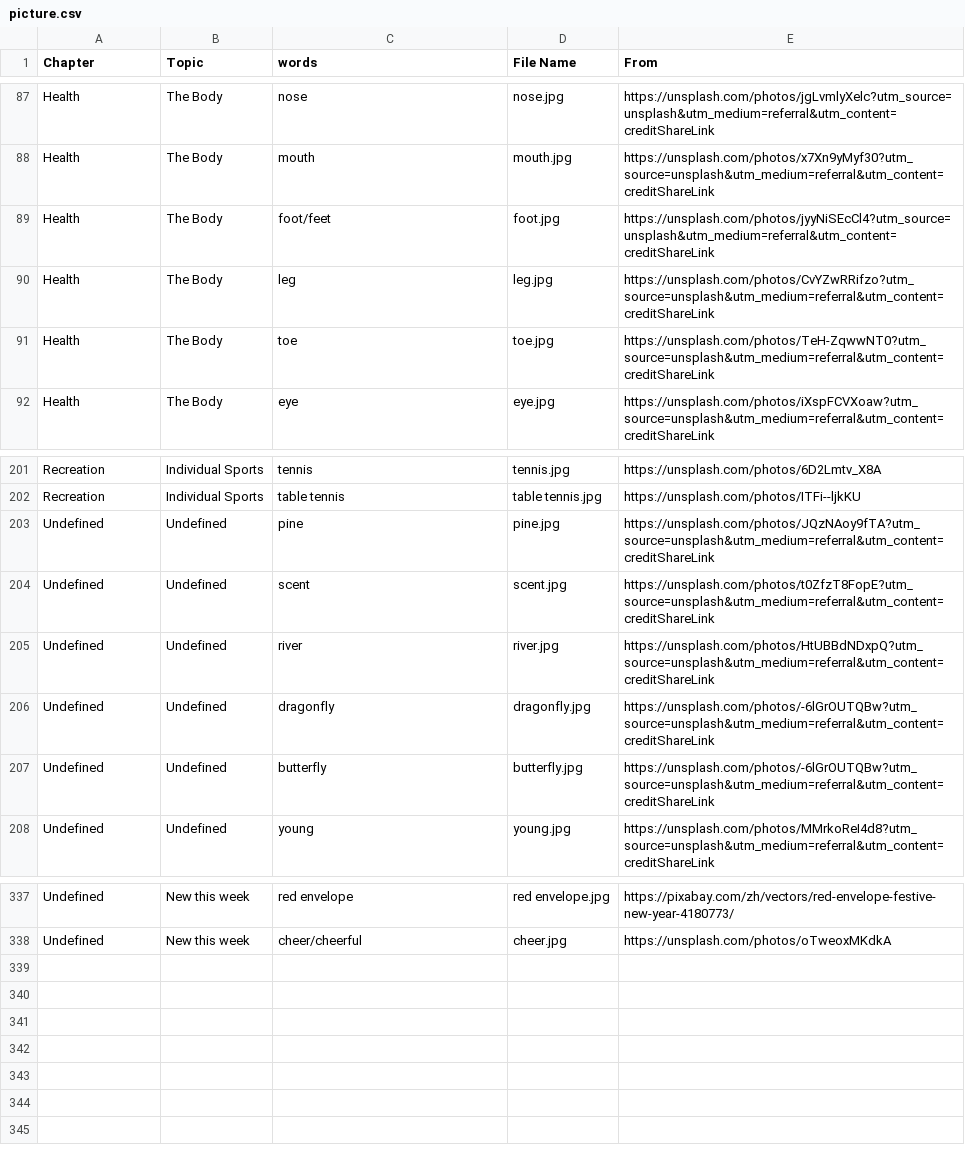
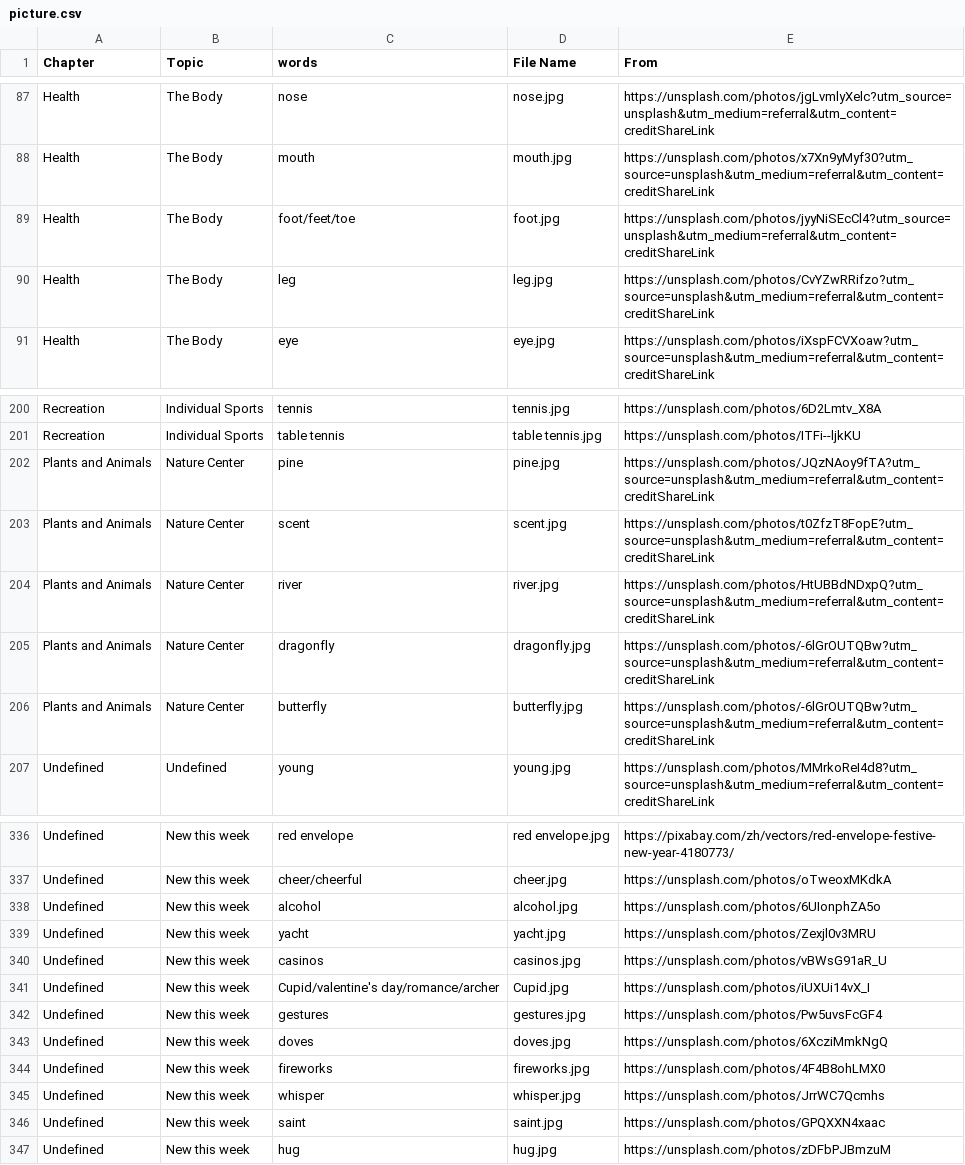
Before and after one commit to HDCodePractice/EnglishHelper, a CSV file: res/picture.csv, drawn as a sheet; only a part is shown, gaps mark what is left out; the diff covers the shown part only.

```diff
--- a/res/picture.csv
+++ b/res/picture.csv
@@ -88,5 +88,4 @@ Health,The Body,nose,nose.jpg,https://unsplash.com/photos/jgLvmlyXelc?utm_source
 Health,The Body,mouth,mouth.jpg,https://unsplash.com/photos/x7Xn9yMyf30?utm_source=unsplash&utm_medium=referral&utm_content=creditShareLink
-Health,The Body,foot/feet,foot.jpg,https://unsplash.com/photos/jyyNiSEcCl4?utm_source=unsplash&utm_medium=referral&utm_content=creditShareLink
+Health,The Body,foot/feet/toe,foot.jpg,https://unsplash.com/photos/jyyNiSEcCl4?utm_source=unsplash&utm_medium=referral&utm_content=creditShareLink
 Health,The Body,leg,leg.jpg,https://unsplash.com/photos/CvYZwRRifzo?utm_source=unsplash&utm_medium=referral&utm_content=creditShareLink
-Health,The Body,toe,toe.jpg,https://unsplash.com/photos/TeH-ZqwwNT0?utm_source=unsplash&utm_medium=referral&utm_content=creditShareLink
 Health,The Body,eye,eye.jpg,https://unsplash.com/photos/iXspFCVXoaw?utm_source=unsplash&utm_medium=referral&utm_content=creditShareLink
@@ -202,7 +201,7 @@ Recreation,Individual Sports,tennis,tennis.jpg,https://unsplash.com/photos/6D2Lm
 Recreation,Individual Sports,table tennis,table tennis.jpg,https://unsplash.com/photos/ITFi--ljkKU
-Undefined,Undefined,pine,pine.jpg,https://unsplash.com/photos/JQzNAoy9fTA?utm_source=unsplash&utm_medium=referral&utm_content=creditShareLink
-Undefined,Undefined,scent,scent.jpg,https://unsplash.com/photos/t0ZfzT8FopE?utm_source=unsplash&utm_medium=referral&utm_content=creditShareLink
-Undefined,Undefined,river,river.jpg,https://unsplash.com/photos/HtUBBdNDxpQ?utm_source=unsplash&utm_medium=referral&utm_content=creditShareLink
-Undefined,Undefined,dragonfly,dragonfly.jpg,https://unsplash.com/photos/-6lGrOUTQBw?utm_source=unsplash&utm_medium=referral&utm_content=creditShareLink
-Undefined,Undefined,butterfly,butterfly.jpg,https://unsplash.com/photos/-6lGrOUTQBw?utm_source=unsplash&utm_medium=referral&utm_content=creditShareLink
+Plants and Animals,Nature Center,pine,pine.jpg,https://unsplash.com/photos/JQzNAoy9fTA?utm_source=unsplash&utm_medium=referral&utm_content=creditShareLink
+Plants and Animals,Nature Center,scent,scent.jpg,https://unsplash.com/photos/t0ZfzT8FopE?utm_source=unsplash&utm_medium=referral&utm_content=creditShareLink
+Plants and Animals,Nature Center,river,river.jpg,https://unsplash.com/photos/HtUBBdNDxpQ?utm_source=unsplash&utm_medium=referral&utm_content=creditShareLink
+Plants and Animals,Nature Center,dragonfly,dragonfly.jpg,https://unsplash.com/photos/-6lGrOUTQBw?utm_source=unsplash&utm_medium=referral&utm_content=creditShareLink
+Plants and Animals,Nature Center,butterfly,butterfly.jpg,https://unsplash.com/photos/-6lGrOUTQBw?utm_source=unsplash&utm_medium=referral&utm_content=creditShareLink
 Undefined,Undefined,young,young.jpg,https://unsplash.com/photos/MMrkoReI4d8?utm_source=unsplash&utm_medium=referral&utm_content=creditShareLink
@@ -338 +337,11 @@ Undefined,New this week,red envelope,red envelope.jpg,https://pixabay.com/zh/vec
 Undefined,New this week,cheer/cheerful,cheer.jpg,https://unsplash.com/photos/oTweoxMKdkA
+Undefined,New this week,alcohol,alcohol.jpg,https://unsplash.com/photos/6UIonphZA5o
+Undefined,New this week,yacht,yacht.jpg,https://unsplash.com/photos/Zexjl0v3MRU
+Undefined,New this week,casinos,casinos.jpg,https://unsplash.com/photos/vBWsG91aR_U
+Undefined,New this week,Cupid/valentine's day/romance/archer,Cupid.jpg,https://unsplash.com/photos/iUXUi14vX_I
+Undefined,New this week,gestures,gestures.jpg,https://unsplash.com/photos/Pw5uvsFcGF4
+Undefined,New this week,doves,doves.jpg,https://unsplash.com/photos/6XcziMmkNgQ
+Undefined,New this week,fireworks,fireworks.jpg,https://unsplash.com/photos/4F4B8ohLMX0
+Undefined,New this week,whisper,whisper.jpg,https://unsplash.com/photos/JrrWC7Qcmhs
+Undefined,New this week,saint,saint.jpg,https://unsplash.com/photos/GPQXXN4xaac
+Undefined,New this week,hug,hug.jpg,https://unsplash.com/photos/zDFbPJBmzuM
```
Also changed, not shown: 9 edited cells elsewhere in this file, 21 other files.
